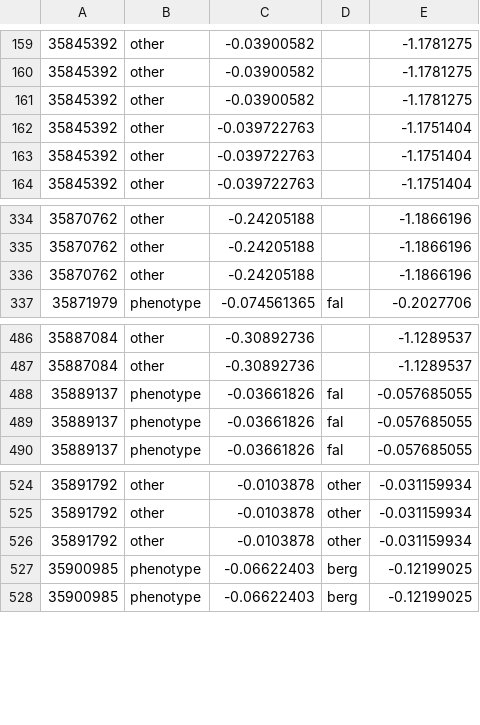
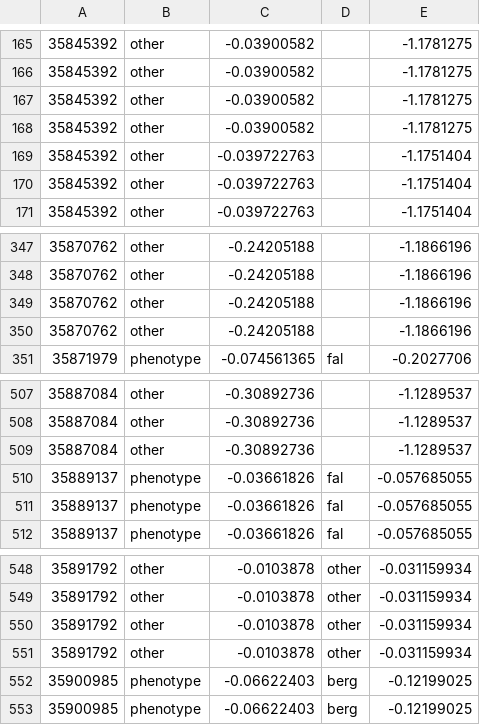
Before and after one commit to theosanderson/malaria_phenotype_papers, a TSV file: working/abstracts_classified.sorted.tsv, drawn as a sheet; only a part is shown, gaps mark what is left out; the diff covers the shown part only; the diff names each change by its address in the sheet, - before the commit and + after, or states it on an @@ line.

```diff
--- a/working/abstracts_classified.sorted.tsv
+++ b/working/abstracts_classified.sorted.tsv
+row 168: 35845392 | other | -0.03900582 |  | -1.1781275
+row 350: 35870762 | other | -0.24205188 |  | -1.1866196
+row 509: 35887084 | other | -0.30892736 |  | -1.1289537
+row 551: 35891792 | other | -0.0103878 | other | -0.031159934
```
Also changed, not shown: 23 added rows elsewhere in this file, 1 other file.
